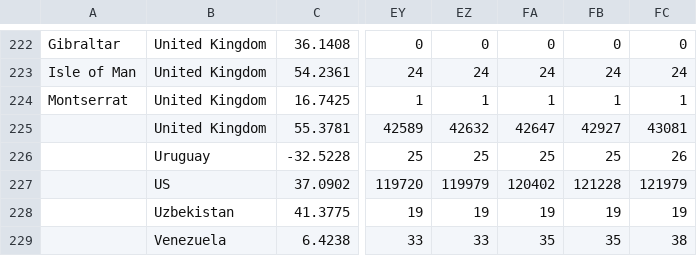
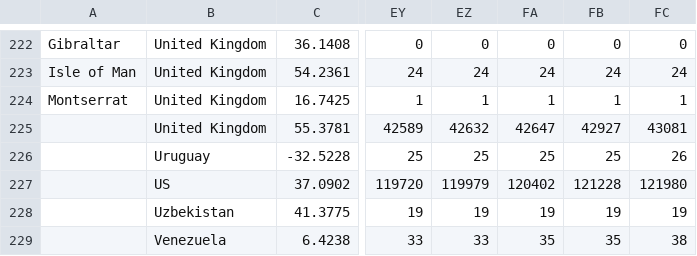
Before and after one commit to ktw1016/corona_now, a CSV file: src/data/time_series_covid19_deaths_global.csv, drawn as a sheet; only a part is shown, gaps mark what is left out; the diff names each change by its address in the sheet, - before the commit and + after, or states it on an @@ line.

Commit message:
Auto Data Update

```diff
--- a/src/data/time_series_covid19_deaths_global.csv
+++ b/src/data/time_series_covid19_deaths_global.csv
-FC227: 121979
+FC227: 121980
```
Also changed, not shown: 1 other file.
